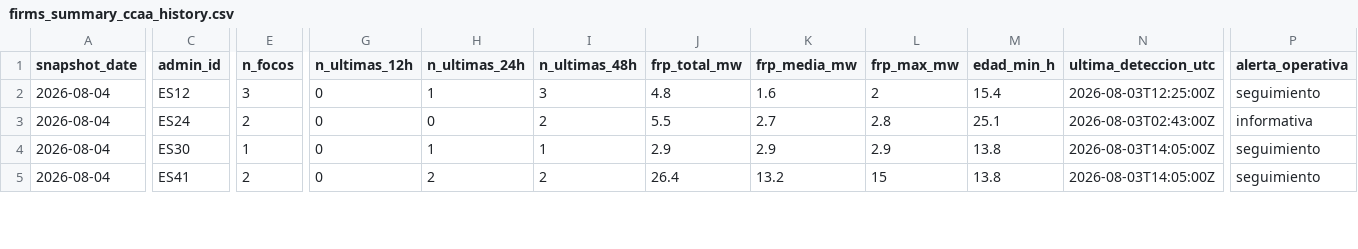
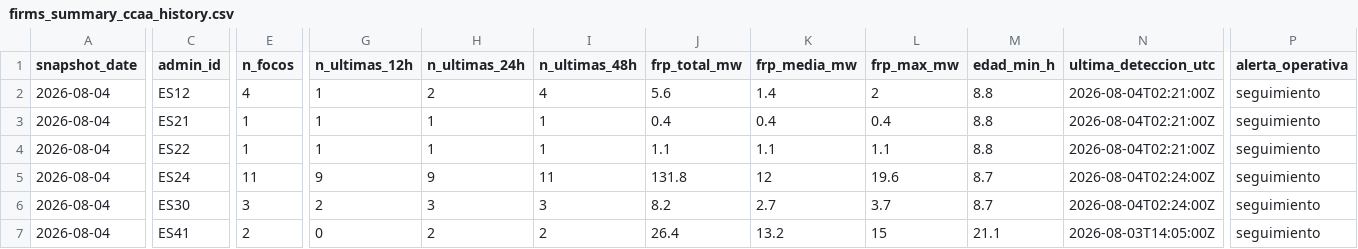
Before and after one commit to santiagomota/visor-fuego, a CSV file: assets/history/firms_summary_ccaa_history.csv, drawn as a sheet; only a part is shown, gaps mark what is left out; addresses are those after the commit; rows hold the shown columns only; the diff covers the shown part only; the diff names each change by its address in the sheet, - before the commit and + after, or states it on an @@ line.

```diff
--- a/assets/history/firms_summary_ccaa_history.csv
+++ b/assets/history/firms_summary_ccaa_history.csv
-E2 (n_focos): 3
+E2 (n_focos): 4
-G2 (n_ultimas_12h): 0
+G2 (n_ultimas_12h): 1
-H2 (n_ultimas_24h): 1
+H2 (n_ultimas_24h): 2
-I2 (n_ultimas_48h): 3
+I2 (n_ultimas_48h): 4
-J2 (frp_total_mw): 4.8
+J2 (frp_total_mw): 5.6
-K2 (frp_media_mw): 1.6
+K2 (frp_media_mw): 1.4
-M2 (edad_min_h): 15.4
+M2 (edad_min_h): 8.8
-N2 (ultima_deteccion_utc): 2026-08-03T12:25:00Z
+N2 (ultima_deteccion_utc): 2026-08-04T02:21:00Z
+row 3: 2026-08-04 | ES21 | 1 | 1 | 1 | 1 | 0.4 | 0.4 | 0.4 | 8.8 | 2026-08-04T02:21:00Z | seguimiento
+row 4: 2026-08-04 | ES22 | 1 | 1 | 1 | 1 | 1.1 | 1.1 | 1.1 | 8.8 | 2026-08-04T02:21:00Z | seguimiento
-E5 (n_focos): 2
+E5 (n_focos): 11
-G5 (n_ultimas_12h): 0
+G5 (n_ultimas_12h): 9
-H5 (n_ultimas_24h): 0
+H5 (n_ultimas_24h): 9
-I5 (n_ultimas_48h): 2
+I5 (n_ultimas_48h): 11
-J5 (frp_total_mw): 5.5
+J5 (frp_total_mw): 131.8
-K5 (frp_media_mw): 2.7
+K5 (frp_media_mw): 12
-L5 (frp_max_mw): 2.8
+L5 (frp_max_mw): 19.6
-M5 (edad_min_h): 25.1
+M5 (edad_min_h): 8.7
-N5 (ultima_deteccion_utc): 2026-08-03T02:43:00Z
+N5 (ultima_deteccion_utc): 2026-08-04T02:24:00Z
-P5 (alerta_operativa): informativa
+P5 (alerta_operativa): seguimiento
-E6 (n_focos): 1
+E6 (n_focos): 3
-G6 (n_ultimas_12h): 0
+G6 (n_ultimas_12h): 2
-H6 (n_ultimas_24h): 1
+H6 (n_ultimas_24h): 3
-I6 (n_ultimas_48h): 1
+I6 (n_ultimas_48h): 3
-J6 (frp_total_mw): 2.9
+J6 (frp_total_mw): 8.2
-K6 (frp_media_mw): 2.9
+K6 (frp_media_mw): 2.7
-L6 (frp_max_mw): 2.9
+L6 (frp_max_mw): 3.7
-M6 (edad_min_h): 13.8
+M6 (edad_min_h): 8.7
-N6 (ultima_deteccion_utc): 2026-08-03T14:05:00Z
+N6 (ultima_deteccion_utc): 2026-08-04T02:24:00Z
-M7 (edad_min_h): 13.8
+M7 (edad_min_h): 21.1
```
Also changed, not shown: 1 added row and 37 edited cells elsewhere in this file, assets/history/firms_summary_provincias_history.csv, assets/summary/firms_summary_ccaa.csv, 26 other files.
